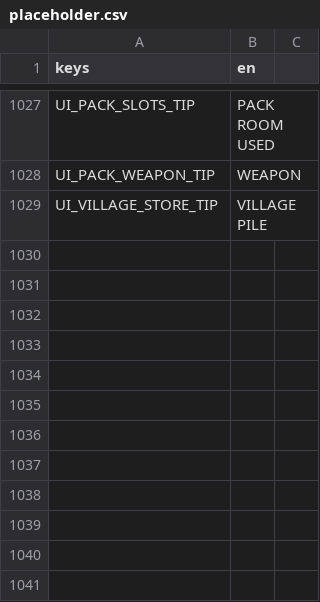
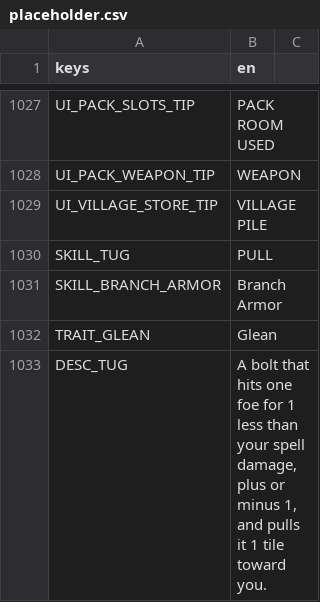
Before and after one commit to BrandonSigil/lodestone, a CSV file: game/text/placeholder.csv, drawn as a sheet; only a part is shown, gaps mark what is left out; the diff covers the shown part only.

```diff
--- a/game/text/placeholder.csv
+++ b/game/text/placeholder.csv
@@ -1029 +1029,5 @@ UI_PACK_WEAPON_TIP,WEAPON
 UI_VILLAGE_STORE_TIP,VILLAGE PILE
+SKILL_TUG,PULL
+SKILL_BRANCH_ARMOR,Branch Armor
+TRAIT_GLEAN,Glean
+DESC_TUG,"A bolt that hits one foe for 1 less than your spell damage, plus or minus 1, and pulls it 1 tile toward you."
```
Also changed, not shown: 3 added rows elsewhere in this file, game/data/abilities.csv, game/data/ability_upgrades.csv, 3 other files.
